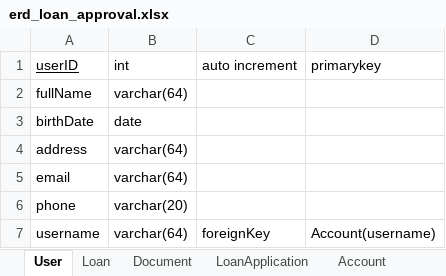
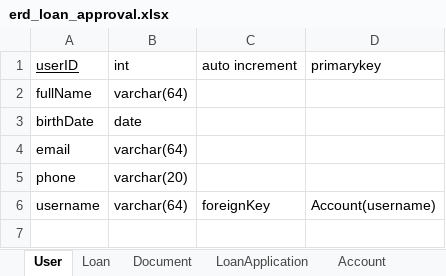
Before and after one commit to kiipliwooke/eval-efishery, an Excel workbook: docs/erd_loan_approval.xlsx, sheet User, drawn as a sheet; values as stored, in another font and other column widths than the file's, no borders; the diff names each change by its address in the sheet, - before the commit and + after, or states it on an @@ line.

```diff
--- a/docs/erd_loan_approval.xlsx (sheet User)
+++ b/docs/erd_loan_approval.xlsx (sheet User)
-row 4: address | varchar(64)
```
Also changed, not shown: sheet Loan, 3 other files.
